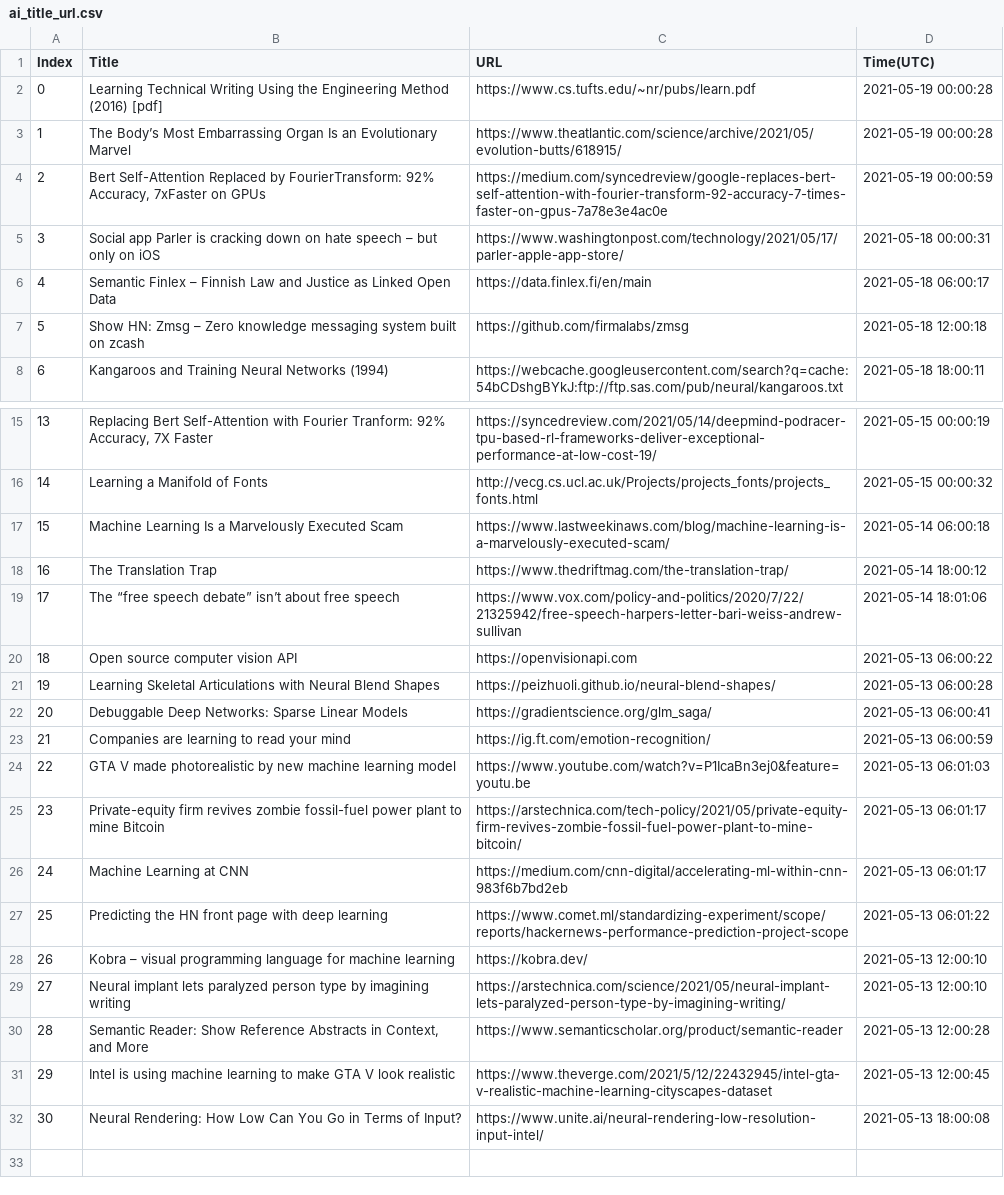
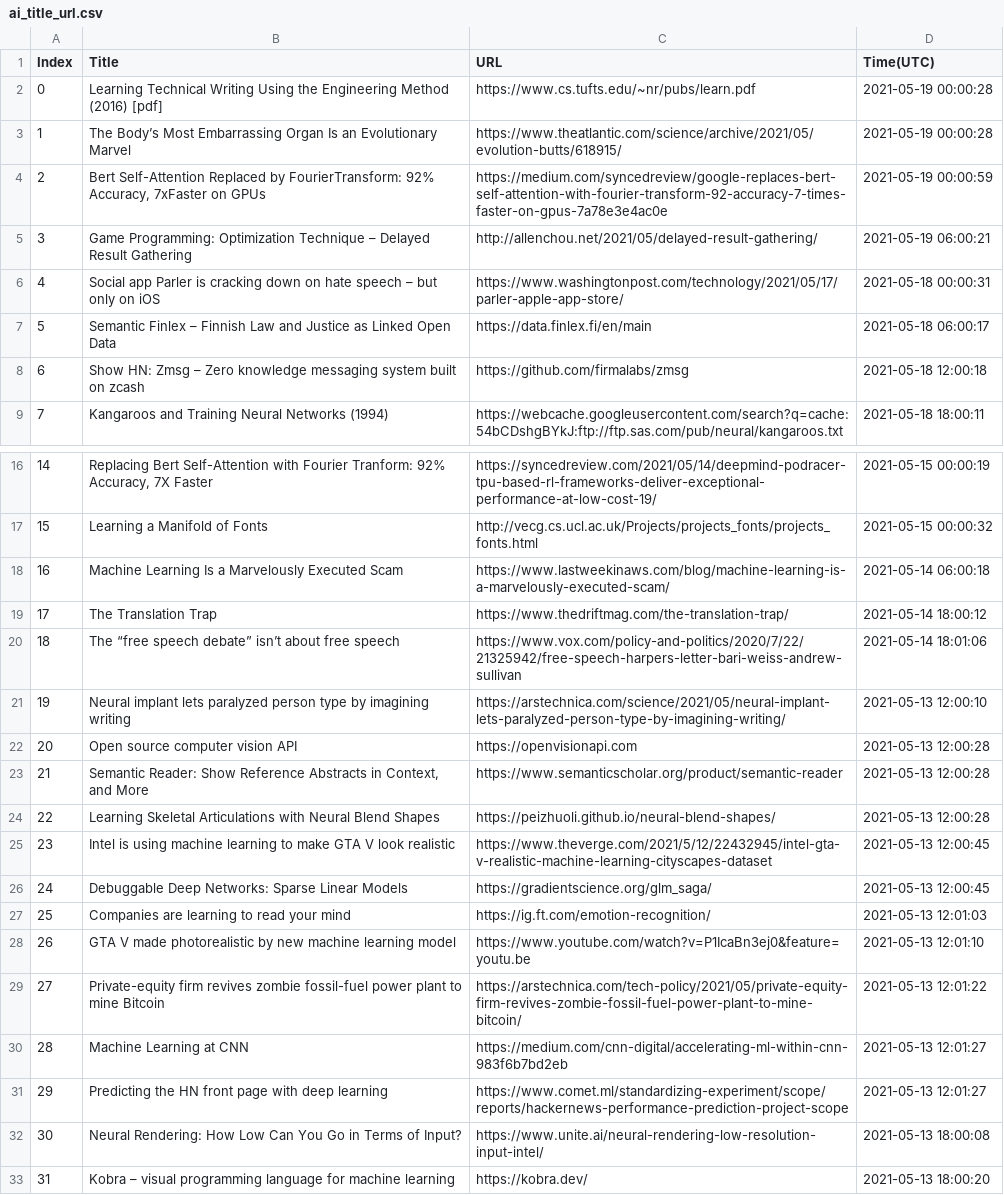
Before and after one commit to seitlab/seitlab.github.io, a CSV file: data/ai_title_url.csv, drawn as a sheet; only a part is shown, gaps mark what is left out; removed rows and columns are numbered as before the commit, all else as after; the diff names each change by its address in the sheet, - before the commit and + after, or states it on an @@ line.

```diff
--- a/data/ai_title_url.csv
+++ b/data/ai_title_url.csv
+row 5: 3 | Game Programming: Optimization Technique – Delayed Result Gathering | http://allenchou.net/2021/05/delayed-result-gathering/ | 2021-05-19 06:00:21
@@ column A (Index) renumbered between rows 6 and 25 @@
-row 20: 18 | Open source computer vision API | https://openvisionapi.com | 2021-05-13 06:00:22
-row 21: 19 | Learning Skeletal Articulations with Neural Blend Shapes | https://peizhuoli.github.io/neural-blend-shapes/ | 2021-05-13 06:00:28
-row 22: 20 | Debuggable Deep Networks: Sparse Linear Models | https://gradientscience.org/glm_saga/ | 2021-05-13 06:00:41
-row 23: 21 | Companies are learning to read your mind | https://ig.ft.com/emotion-recognition/ | 2021-05-13 06:00:59
-row 24: 22 | GTA V made photorealistic by new machine learning model | https://www.youtube.com/watch?v=P1IcaBn3ej0&feature=youtu.be | 2021-05-13 06:01:03
-row 25: 23 | Private-equity firm revives zombie fossil-fuel power plant to mine Bitcoin | https://arstechnica.com/tech-policy/2021/05/private-equity-firm-revives-zombie-fossil-fuel-power-plant-to-mine-bitcoin/ | 2021-05-13 06:01:17
-row 26: 24 | Machine Learning at CNN | https://medium.com/cnn-digital/accelerating-ml-within-cnn-983f6b7bd2eb | 2021-05-13 06:01:17
-row 27: 25 | Predicting the HN front page with deep learning | https://www.comet.ml/standardizing-experiment/scope/reports/hackernews-performance-prediction-project-scope | 2021-05-13 06:01:22
-row 28: 26 | Kobra – visual programming language for machine learning | https://kobra.dev/ | 2021-05-13 12:00:10
+row 22: 20 | Open source computer vision API | https://openvisionapi.com | 2021-05-13 12:00:28
+row 24: 22 | Learning Skeletal Articulations with Neural Blend Shapes | https://peizhuoli.github.io/neural-blend-shapes/ | 2021-05-13 12:00:28
+row 26: 24 | Debuggable Deep Networks: Sparse Linear Models | https://gradientscience.org/glm_saga/ | 2021-05-13 12:00:45
+row 27: 25 | Companies are learning to read your mind | https://ig.ft.com/emotion-recognition/ | 2021-05-13 12:01:03
+row 28: 26 | GTA V made photorealistic by new machine learning model | https://www.youtube.com/watch?v=P1IcaBn3ej0&feature=youtu.be | 2021-05-13 12:01:10
+row 29: 27 | Private-equity firm revives zombie fossil-fuel power plant to mine Bitcoin | https://arstechnica.com/tech-policy/2021/05/private-equity-firm-revives-zombie-fossil-fuel-power-plant-to-mine-bitcoin/ | 2021-05-13 12:01:22
+row 30: 28 | Machine Learning at CNN | https://medium.com/cnn-digital/accelerating-ml-within-cnn-983f6b7bd2eb | 2021-05-13 12:01:27
+row 31: 29 | Predicting the HN front page with deep learning | https://www.comet.ml/standardizing-experiment/scope/reports/hackernews-performance-prediction-project-scope | 2021-05-13 12:01:27
+row 33: 31 | Kobra – visual programming language for machine learning | https://kobra.dev/ | 2021-05-13 18:00:20
```
Also changed, not shown: data/blockchain_title_url.csv, data/security_title_url.csv, 2 other files.
